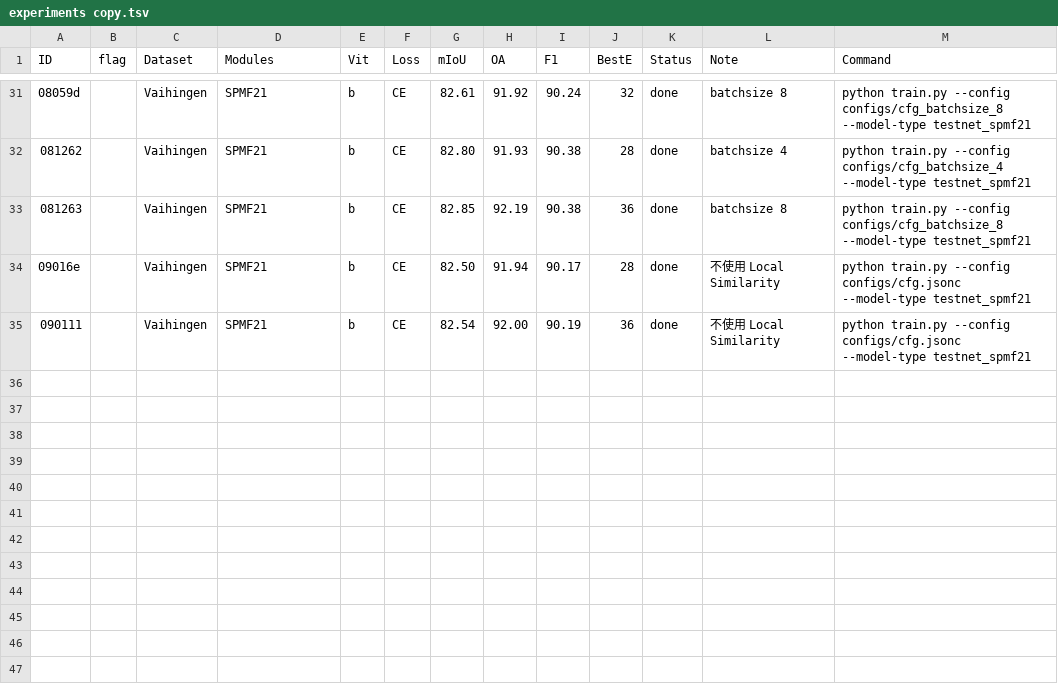
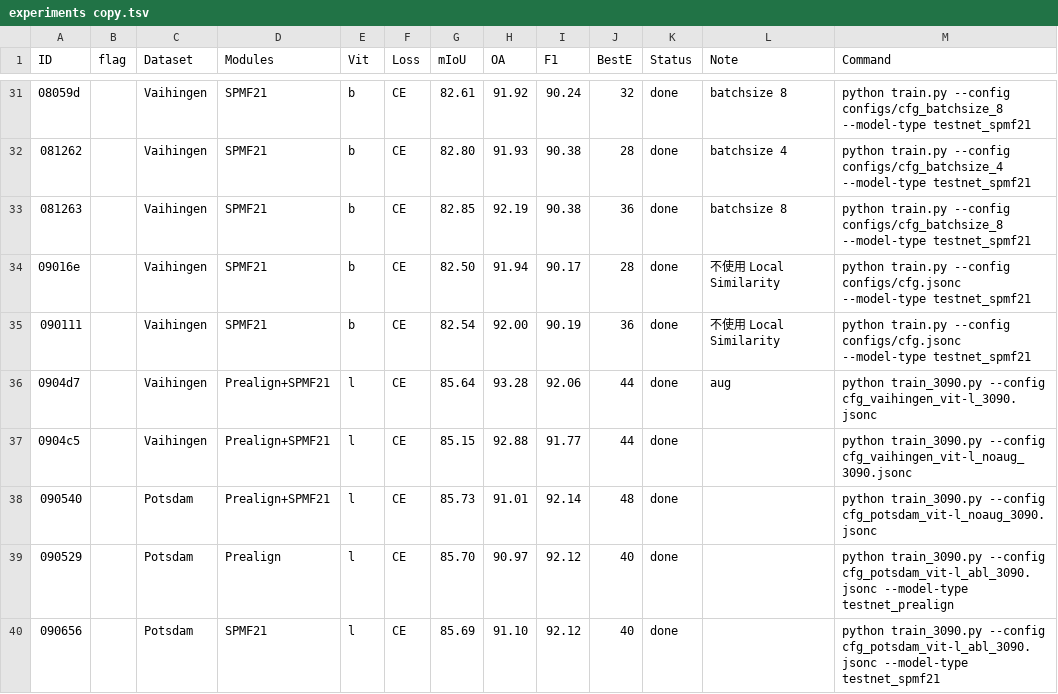
Before and after one commit to mahuaii/TestNet, a TSV file: work_dirs/experiments copy.tsv, drawn as a sheet; only a part is shown, gaps mark what is left out.

Commit message:
Merge completed experiments into copy table

```diff
--- a/work_dirs/experiments copy.tsv
+++ b/work_dirs/experiments copy.tsv
@@ -35 +35,6 @@ ID	flag	Dataset	Modules	Vit	Loss	mIoU	OA	F1	BestE	Status	Note	Command
 090111		Vaihingen	SPMF21	b	CE	82.54	92.00	90.19	36	done	不使用 Local Similarity	python train.py --config configs/cfg.jsonc --model-type testnet_spmf21
+0904d7		Vaihingen	Prealign+SPMF21	l	CE	85.64	93.28	92.06	44	done	aug	python train_3090.py --config cfg_vaihingen_vit-l_3090.jsonc
+0904c5		Vaihingen	Prealign+SPMF21	l	CE	85.15	92.88	91.77	44	done		python train_3090.py --config cfg_vaihingen_vit-l_noaug_3090.jsonc
+090540		Potsdam	Prealign+SPMF21	l	CE	85.73	91.01	92.14	48	done		python train_3090.py --config cfg_potsdam_vit-l_noaug_3090.jsonc
+090529		Potsdam	Prealign	l	CE	85.70	90.97	92.12	40	done		python train_3090.py --config cfg_potsdam_vit-l_abl_3090.jsonc --model-type testnet_prealign
+090656		Potsdam	SPMF21	l	CE	85.69	91.10	92.12	40	done		python train_3090.py --config cfg_potsdam_vit-l_abl_3090.jsonc --model-type testnet_spmf21
```
